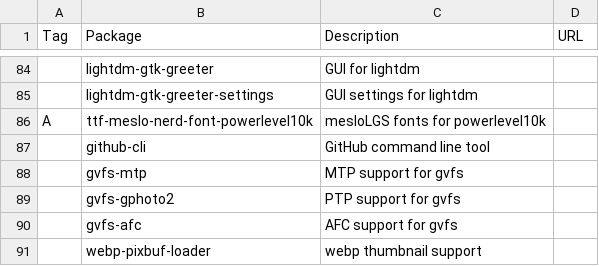
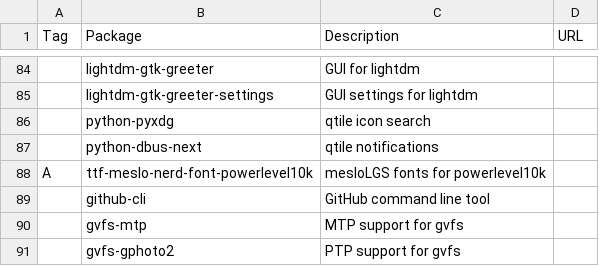
Before and after one commit to shyguyCreate/setup, a CSV file: pkgs.csv, drawn as a sheet; only a part is shown, gaps mark what is left out; the shorter side is filled out with more unchanged rows; the diff names each change by its address in the sheet, - before the commit and + after, or states it on an @@ line.

```diff
--- a/pkgs.csv
+++ b/pkgs.csv
+row 86:  | python-pyxdg | qtile icon search
+row 87:  | python-dbus-next | qtile notifications
```
Also changed, not shown: 1 other file.
